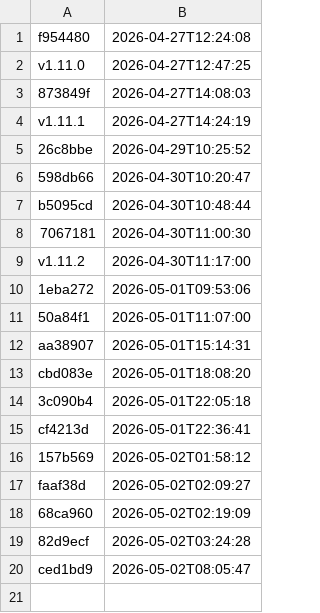
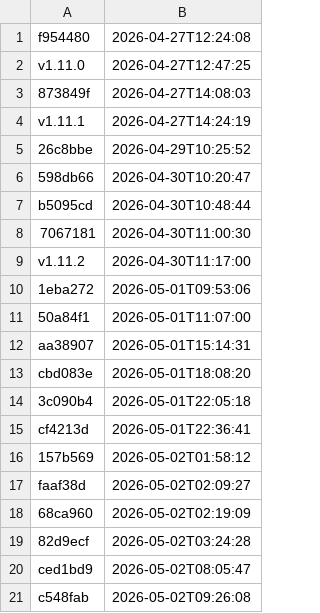
Before and after one commit to uk-gov-mirror/nhsdigital.electronic-prescription-service-account-resources, a CSV file: _data/dev_account-resources-cdk-uk_eu-west-2_deployments.csv, drawn as a sheet; the diff names each change by its address in the sheet, - before the commit and + after, or states it on an @@ line.

```diff
--- a/_data/dev_account-resources-cdk-uk_eu-west-2_deployments.csv
+++ b/_data/dev_account-resources-cdk-uk_eu-west-2_deployments.csv
+row 21: c548fab | 2026-05-02T09:26:08
```
Also changed, not shown: 1 other file.
